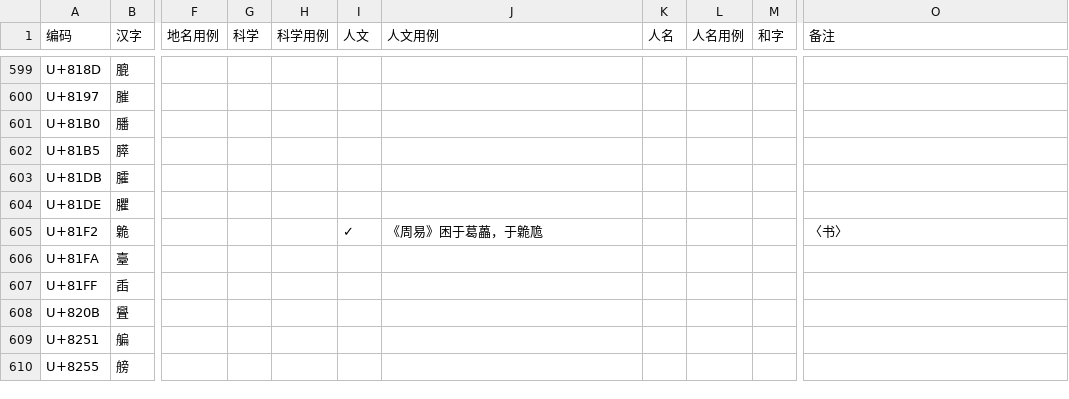
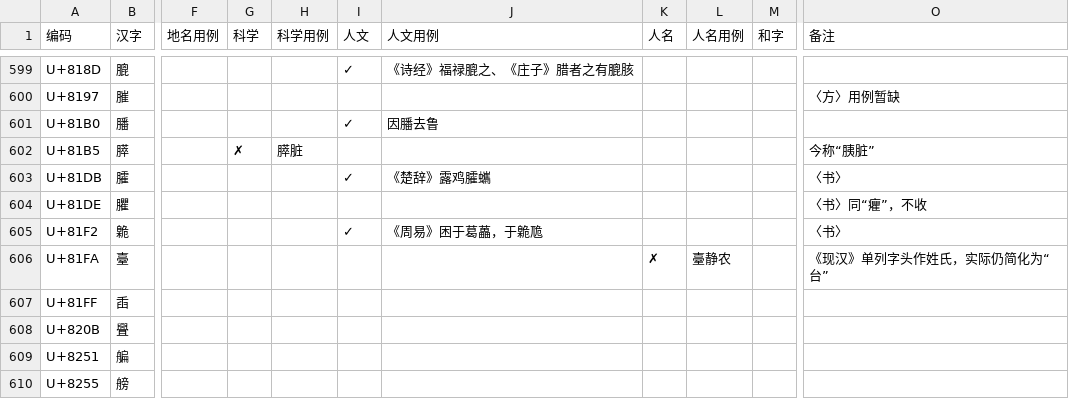
Before and after one commit to Buernia/Waizi, a CSV file: 外字一览表.csv, drawn as a sheet; only a part is shown, gaps mark what is left out; the diff covers the shown part only; the diff names each change by its address in the sheet, - before the commit and + after, or states it on an @@ line.

```diff
--- a/外字一览表.csv
+++ b/外字一览表.csv
-I599 (人文): (empty)
+I599 (人文): ✓
-J599 (人文用例): (empty)
+J599 (人文用例): 《诗经》福禄膍之、《庄子》腊者之有膍胲
-O600 (备注): (empty)
+O600 (备注): 〈方〉用例暂缺
-I601 (人文): (empty)
+I601 (人文): ✓
-J601 (人文用例): (empty)
+J601 (人文用例): 因膰去鲁
-G602 (科学): (empty)
+G602 (科学): ✗
-H602 (科学用例): (empty)
+H602 (科学用例): 膵脏
-O602 (备注): (empty)
+O602 (备注): 今称“胰脏”
-I603 (人文): (empty)
+I603 (人文): ✓
-J603 (人文用例): (empty)
+J603 (人文用例): 《楚辞》露鸡臛蠵
-O603 (备注): (empty)
+O603 (备注): 〈书〉
-O604 (备注): (empty)
+O604 (备注): 〈书〉同“癯”，不收
-K606 (人名): (empty)
+K606 (人名): ✗
-L606 (人名用例): (empty)
+L606 (人名用例): 臺静农
-O606 (备注): (empty)
+O606 (备注): 《现汉》单列字头作姓氏，实际仍简化为“台”
```
Also changed, not shown: 38 edited cells elsewhere in this file.
